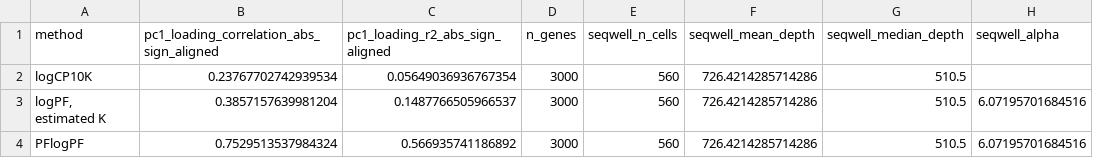
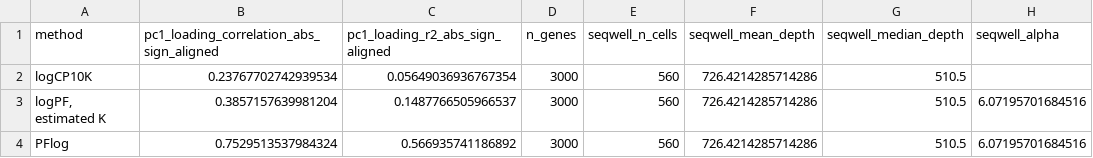
Before and after one commit to pachterlab/BHGP_2022, a TSV file: PFlogPF/notebooks/fig4_lung_depth_geometry/tables/lung_10x_vs_seqwell_depth_stability_summary.tsv, drawn as a sheet; only a part is shown; the diff names each change by its address in the sheet, - before the commit and + after, or states it on an @@ line.

```diff
--- a/PFlogPF/notebooks/fig4_lung_depth_geometry/tables/lung_10x_vs_seqwell_depth_stability_summary.tsv
+++ b/PFlogPF/notebooks/fig4_lung_depth_geometry/tables/lung_10x_vs_seqwell_depth_stability_summary.tsv
-A4 (method): PFlogPF
+A4 (method): PFlog
```
Also changed, not shown: PFlogPF/notebooks/fig3_angelidis_pseudobulk/angelidis_pseudobulk_pca_coordinates.csv, PFlogPF/notebooks/fig4_lung_depth_geometry/tables/lung_10x_vs_seqwell_depth_stability_pc1_loadings.tsv, 36 other files.
